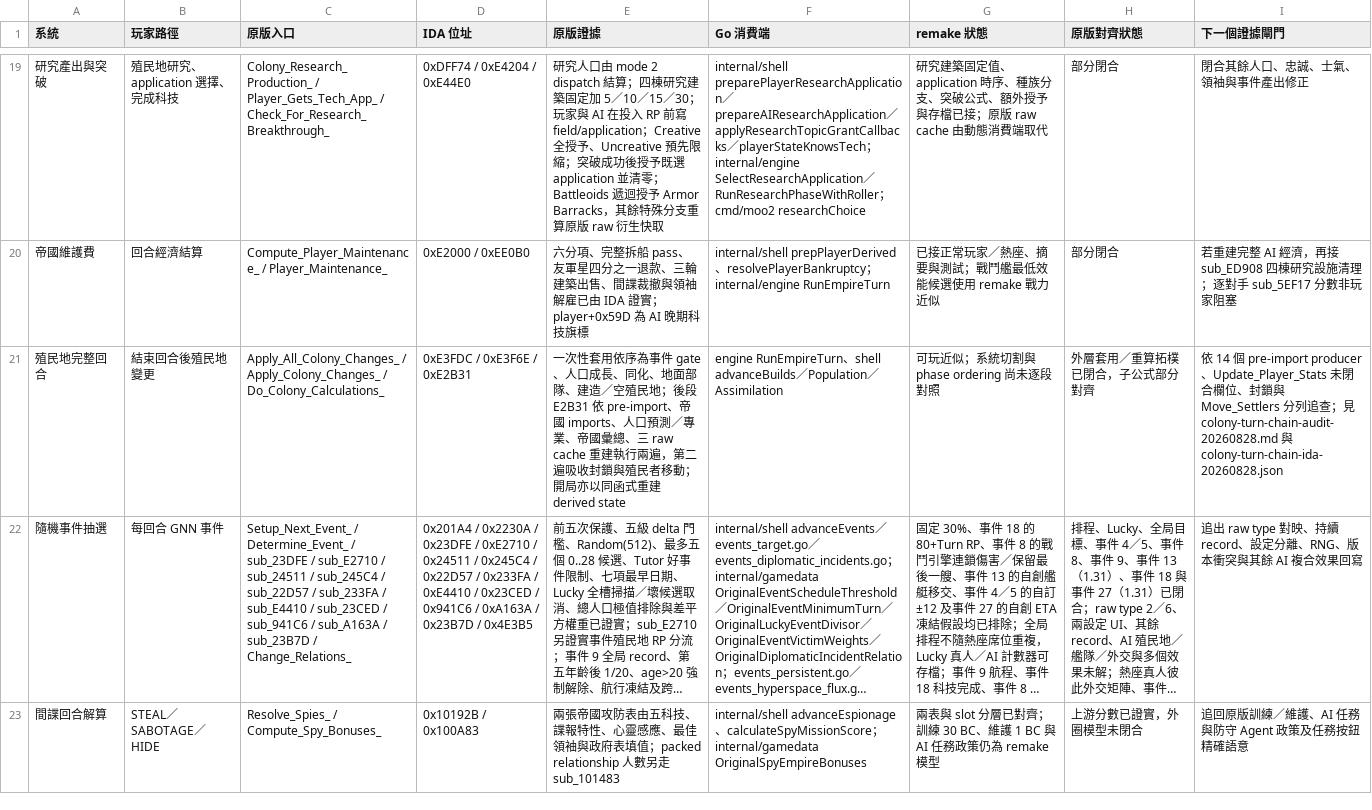
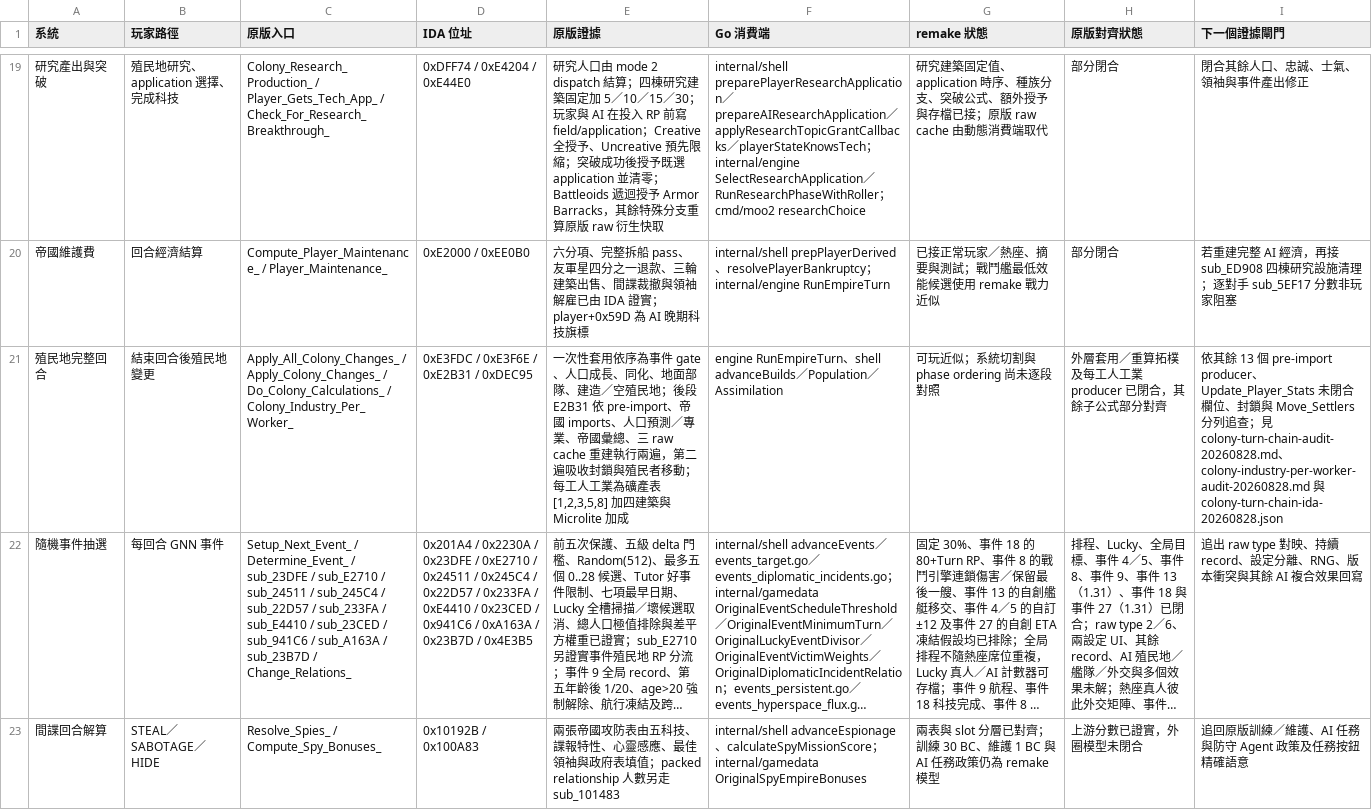
Before and after one commit to wicanr2/master-of-orion2-remake-cht, a TSV file: docs/re/parity-matrix.tsv, drawn as a sheet; only a part is shown, gaps mark what is left out; long unchanged cells end in …; the diff names each change by its address in the sheet, - before the commit and + after, or states it on an @@ line.

```diff
--- a/docs/re/parity-matrix.tsv
+++ b/docs/re/parity-matrix.tsv
-C21 (原版入口): …/ Do_Colony_Calculations_
+C21 (原版入口): …/ Do_Colony_Calculations_ / Colony_Industry_Per_Worker_
-D21 (IDA 位址): 0xE3FDC / 0xE3F6E / 0xE2B31
+D21 (IDA 位址): 0xE3FDC / 0xE3F6E / 0xE2B31 / 0xDEC95
-E21 (原版證據): …者移動；開局亦以同函式重建 derived state
+E21 (原版證據): …者移動；每工人工業為礦產表 [1,2,3,5,8] 加四建築與 Microlite 加成
-H21 (原版對齊狀態): 外層套用／重算拓樸已閉合，子公式部分對齊
+H21 (原版對齊狀態): 外層套用／重算拓樸及每工人工業 producer 已閉合，其餘子公式部分對齊
-I21 (下一個證據閘門): 依 14 個 pre-import producer、Update_Player_Stats 未閉合欄位、封鎖與 Move_Settlers 分列追查；見 colony-turn-chain-audit-20260828.md 與…
+I21 (下一個證據閘門): 依其餘 13 個 pre-import producer、Update_Player_Stats 未閉合欄位、封鎖與 Move_Settlers 分列追查；見 colony-turn-chain-audit-20260828.md、colony-industry-per-worker-audit-20260828.md 與…
```
Also changed, not shown: 6 other files.
